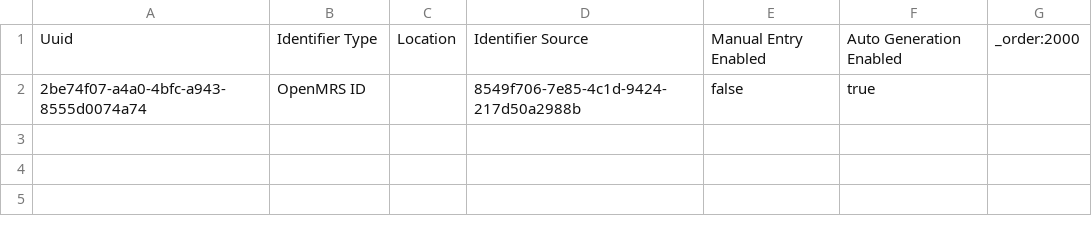
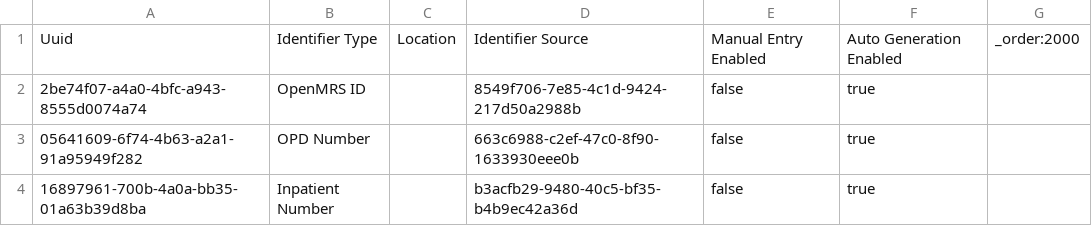
Before and after one commit to YnetSolution/SouthSudanEMR, a CSV file: distro/configuration/autogenerationoptions/autogenerationoptions.csv, drawn as a sheet; the diff names each change by its address in the sheet, - before the commit and + after, or states it on an @@ line.

```diff
--- a/distro/configuration/autogenerationoptions/autogenerationoptions.csv
+++ b/distro/configuration/autogenerationoptions/autogenerationoptions.csv
+row 3: 05641609-6f74-4b63-a2a1-91a95949f282 | OPD Number |  | 663c6988-c2ef-47c0-8f90-1633930eee0b | false | true
+row 4: 16897961-700b-4a0a-bb35-01a63b39d8ba | Inpatient Number |  | b3acfb29-9480-40c5-bf35-b4b9ec42a36d | false | true
```
Also changed, not shown: distro/configuration/idgen/idgen_sequential.csv, distro/configuration/patientidentifiertypes/pit.csv, 1 other file.
